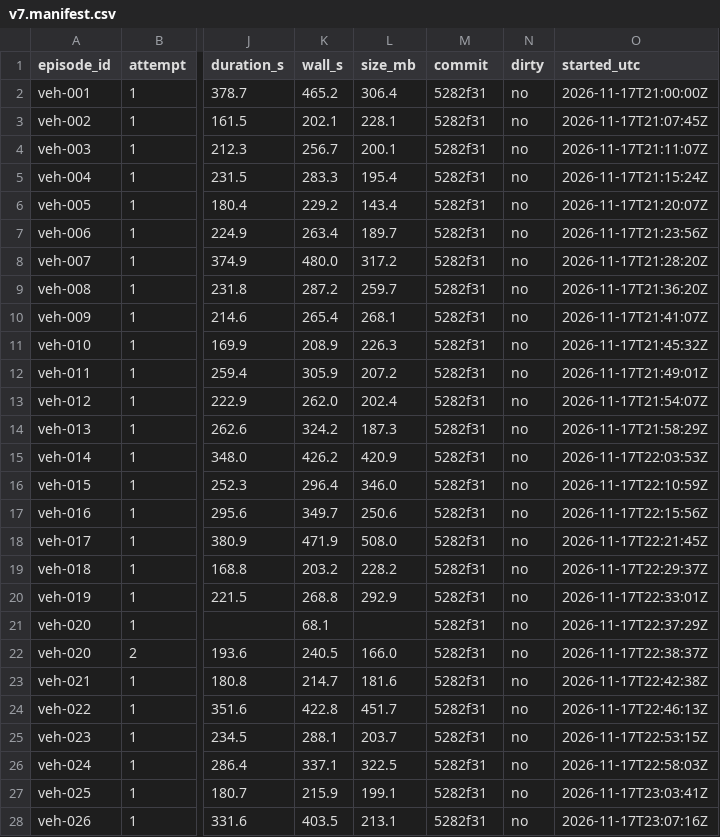
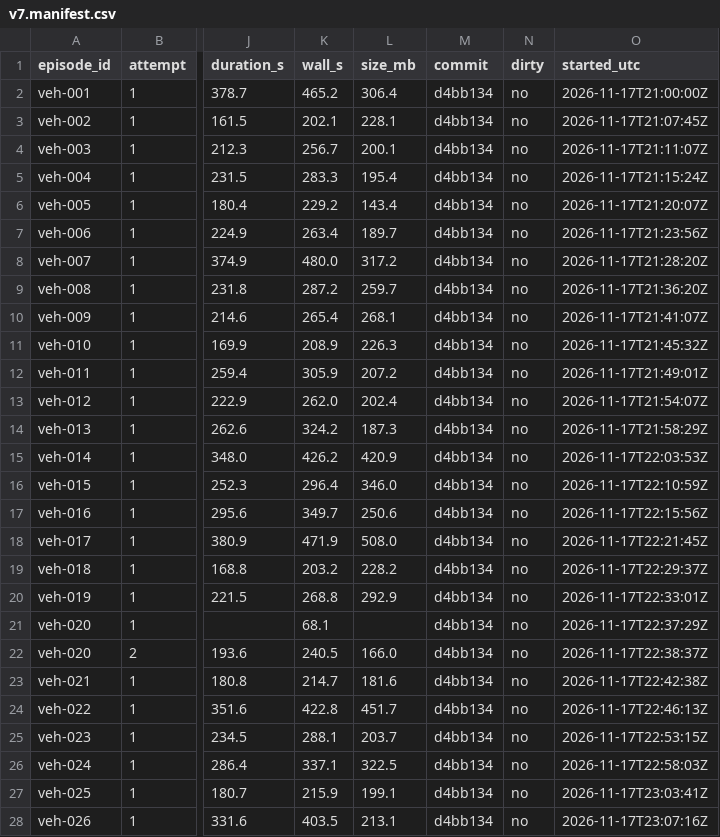
Before and after one commit to kartik-joshi/sardrone, a CSV file: docs/results/v7.manifest.csv, drawn as a sheet; only a part is shown, gaps mark what is left out; the diff covers the shown part only; the diff names each change by its address in the sheet, - before the commit and + after, or states it on an @@ line.

```diff
--- a/docs/results/v7.manifest.csv
+++ b/docs/results/v7.manifest.csv
-M2:M28 (commit): 5282f31
+M2:M28 (commit): d4bb134
```
Also changed, not shown: 4 edited cells elsewhere in this file, docs/results/closed_loop_v4_second_pass.manifest.csv, docs/results/closed_loop_v4_second_pass_fixed.manifest.csv, 8 other files.
